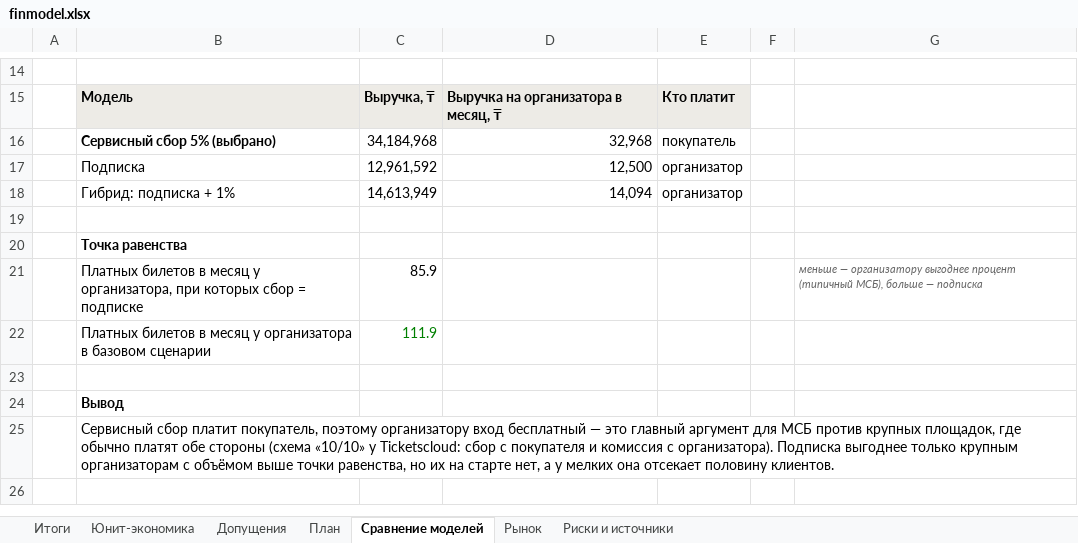
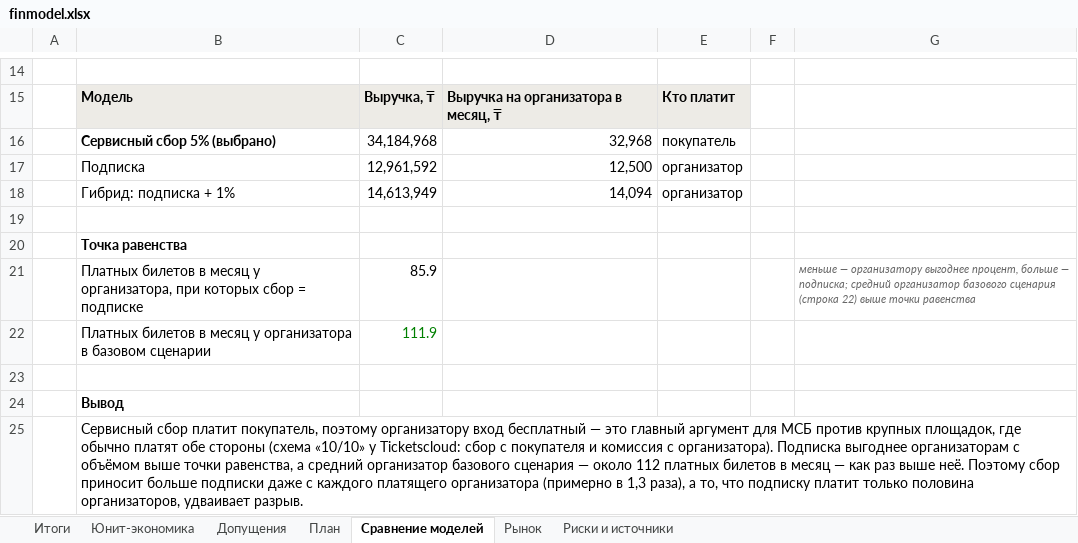
Before and after one commit to funster-a/dd, an Excel workbook: docs/business/finmodel.xlsx, sheet Сравнение моделей, drawn as a sheet; only a part is shown, gaps mark what is left out; values as stored, in another font and other column widths than the file's, no borders; the diff names each change by its address in the sheet, - before the commit and + after, or states it on an @@ line.

```diff
--- a/docs/business/finmodel.xlsx (sheet Сравнение моделей)
+++ b/docs/business/finmodel.xlsx (sheet Сравнение моделей)
-G21: …организатору выгоднее процент (типичный МСБ), больше — подписка
+G21: …организатору выгоднее процент, больше — подписка; средний организатор базового сценария (строка 22) выше точки равенства
-B25: …Подписка выгоднее только крупным организаторам с объёмом выше точки равенства, но их на старте нет, а у мелких она отсекает половину клиентов.
+B25: …Подписка выгоднее организаторам с объёмом выше точки равенства, а средний организатор базового сценария — около 112 платных билетов в месяц — как раз выше неё. Поэтому сбор приносит больше подписки даже с каждого платящего организатора (примерно в 1,3 раза), а то, что подписку платит только половина организаторов, удваивает разрыв.
```
Also changed, not shown: sheet Юнит-экономика, charts or pictures, 2 other files.
